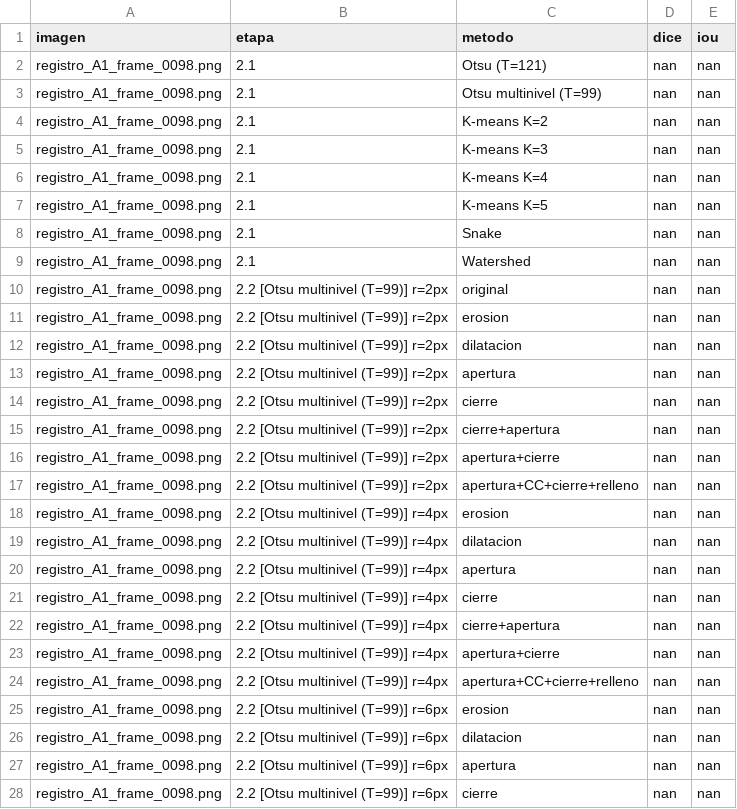
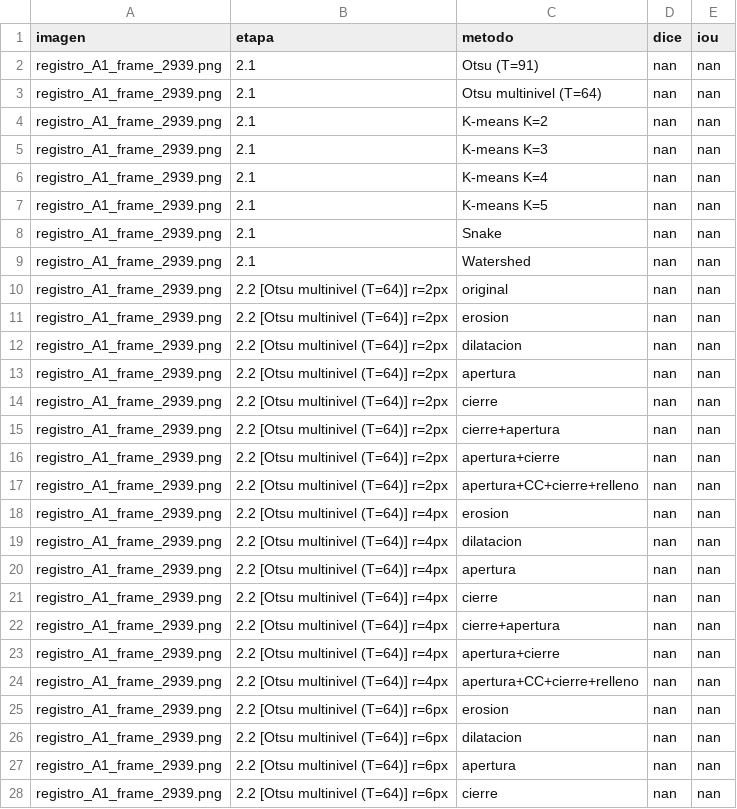
Before and after one commit to PurrthagorasCat/Gu-a-Imagenes-PSIB-v2-, a CSV file: resultados/resultados_modulo2/resultados_imagen/metricas_registro_A1.csv, drawn as a sheet; only a part is shown; the diff covers the shown part only.

```diff
--- a/resultados/resultados_modulo2/resultados_imagen/metricas_registro_A1.csv
+++ b/resultados/resultados_modulo2/resultados_imagen/metricas_registro_A1.csv
@@ -1,28 +1,28 @@
 imagen,etapa,metodo,dice,iou
-registro_A1_frame_0098.png,2.1,Otsu (T=121),nan,nan
-registro_A1_frame_0098.png,2.1,Otsu multinivel (T=99),nan,nan
-registro_A1_frame_0098.png,2.1,K-means K=2,nan,nan
-registro_A1_frame_0098.png,2.1,K-means K=3,nan,nan
-registro_A1_frame_0098.png,2.1,K-means K=4,nan,nan
-registro_A1_frame_0098.png,2.1,K-means K=5,nan,nan
-registro_A1_frame_0098.png,2.1,Snake,nan,nan
-registro_A1_frame_0098.png,2.1,Watershed,nan,nan
-registro_A1_frame_0098.png,2.2 [Otsu multinivel (T=99)] r=2px,original,nan,nan
-registro_A1_frame_0098.png,2.2 [Otsu multinivel (T=99)] r=2px,erosion,nan,nan
-registro_A1_frame_0098.png,2.2 [Otsu multinivel (T=99)] r=2px,dilatacion,nan,nan
-registro_A1_frame_0098.png,2.2 [Otsu multinivel (T=99)] r=2px,apertura,nan,nan
-registro_A1_frame_0098.png,2.2 [Otsu multinivel (T=99)] r=2px,cierre,nan,nan
-registro_A1_frame_0098.png,2.2 [Otsu multinivel (T=99)] r=2px,cierre+apertura,nan,nan
-registro_A1_frame_0098.png,2.2 [Otsu multinivel (T=99)] r=2px,apertura+cierre,nan,nan
-registro_A1_frame_0098.png,2.2 [Otsu multinivel (T=99)] r=2px,apertura+CC+cierre+relleno,nan,nan
-registro_A1_frame_0098.png,2.2 [Otsu multinivel (T=99)] r=4px,erosion,nan,nan
-registro_A1_frame_0098.png,2.2 [Otsu multinivel (T=99)] r=4px,dilatacion,nan,nan
-registro_A1_frame_0098.png,2.2 [Otsu multinivel (T=99)] r=4px,apertura,nan,nan
-registro_A1_frame_0098.png,2.2 [Otsu multinivel (T=99)] r=4px,cierre,nan,nan
-registro_A1_frame_0098.png,2.2 [Otsu multinivel (T=99)] r=4px,cierre+apertura,nan,nan
-registro_A1_frame_0098.png,2.2 [Otsu multinivel (T=99)] r=4px,apertura+cierre,nan,nan
-registro_A1_frame_0098.png,2.2 [Otsu multinivel (T=99)] r=4px,apertura+CC+cierre+relleno,nan,nan
-registro_A1_frame_0098.png,2.2 [Otsu multinivel (T=99)] r=6px,erosion,nan,nan
-registro_A1_frame_0098.png,2.2 [Otsu multinivel (T=99)] r=6px,dilatacion,nan,nan
-registro_A1_frame_0098.png,2.2 [Otsu multinivel (T=99)] r=6px,apertura,nan,nan
-registro_A1_frame_0098.png,2.2 [Otsu multinivel (T=99)] r=6px,cierre,nan,nan
+registro_A1_frame_2939.png,2.1,Otsu (T=91),nan,nan
+registro_A1_frame_2939.png,2.1,Otsu multinivel (T=64),nan,nan
+registro_A1_frame_2939.png,2.1,K-means K=2,nan,nan
+registro_A1_frame_2939.png,2.1,K-means K=3,nan,nan
+registro_A1_frame_2939.png,2.1,K-means K=4,nan,nan
+registro_A1_frame_2939.png,2.1,K-means K=5,nan,nan
+registro_A1_frame_2939.png,2.1,Snake,nan,nan
+registro_A1_frame_2939.png,2.1,Watershed,nan,nan
+registro_A1_frame_2939.png,2.2 [Otsu multinivel (T=64)] r=2px,original,nan,nan
+registro_A1_frame_2939.png,2.2 [Otsu multinivel (T=64)] r=2px,erosion,nan,nan
+registro_A1_frame_2939.png,2.2 [Otsu multinivel (T=64)] r=2px,dilatacion,nan,nan
+registro_A1_frame_2939.png,2.2 [Otsu multinivel (T=64)] r=2px,apertura,nan,nan
+registro_A1_frame_2939.png,2.2 [Otsu multinivel (T=64)] r=2px,cierre,nan,nan
+registro_A1_frame_2939.png,2.2 [Otsu multinivel (T=64)] r=2px,cierre+apertura,nan,nan
+registro_A1_frame_2939.png,2.2 [Otsu multinivel (T=64)] r=2px,apertura+cierre,nan,nan
+registro_A1_frame_2939.png,2.2 [Otsu multinivel (T=64)] r=2px,apertura+CC+cierre+relleno,nan,nan
+registro_A1_frame_2939.png,2.2 [Otsu multinivel (T=64)] r=4px,erosion,nan,nan
+registro_A1_frame_2939.png,2.2 [Otsu multinivel (T=64)] r=4px,dilatacion,nan,nan
+registro_A1_frame_2939.png,2.2 [Otsu multinivel (T=64)] r=4px,apertura,nan,nan
+registro_A1_frame_2939.png,2.2 [Otsu multinivel (T=64)] r=4px,cierre,nan,nan
+registro_A1_frame_2939.png,2.2 [Otsu multinivel (T=64)] r=4px,cierre+apertura,nan,nan
+registro_A1_frame_2939.png,2.2 [Otsu multinivel (T=64)] r=4px,apertura+cierre,nan,nan
+registro_A1_frame_2939.png,2.2 [Otsu multinivel (T=64)] r=4px,apertura+CC+cierre+relleno,nan,nan
+registro_A1_frame_2939.png,2.2 [Otsu multinivel (T=64)] r=6px,erosion,nan,nan
+registro_A1_frame_2939.png,2.2 [Otsu multinivel (T=64)] r=6px,dilatacion,nan,nan
+registro_A1_frame_2939.png,2.2 [Otsu multinivel (T=64)] r=6px,apertura,nan,nan
+registro_A1_frame_2939.png,2.2 [Otsu multinivel (T=64)] r=6px,cierre,nan,nan
```
Also changed, not shown: 78 edited cells elsewhere in this file, resultados/resultados_modulo2/resultados_video/registro_A1_serie.csv, 29 other files.
